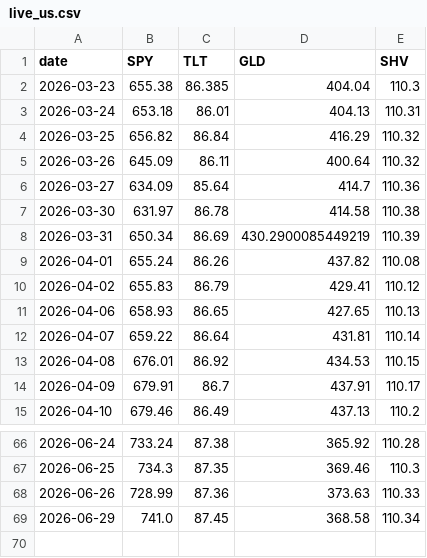
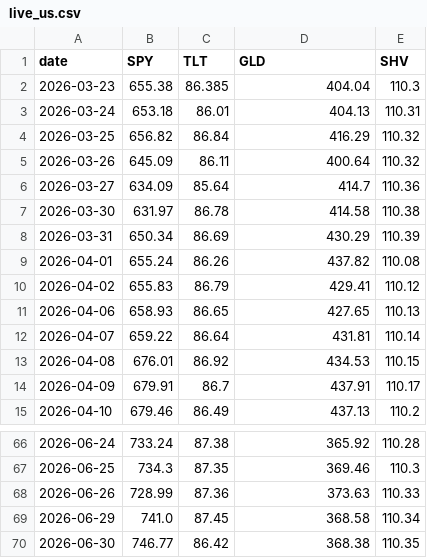
Before and after one commit to jihongxing/BreathofEarth, a CSV file: data/live_us.csv, drawn as a sheet; only a part is shown, gaps mark what is left out.

Commit message:
data: 每日行情更新 2026-07-01

```diff
--- a/data/live_us.csv
+++ b/data/live_us.csv
@@ -7,3 +7,3 @@ date,SPY,TLT,GLD,SHV
 2026-03-30,631.97,86.78,414.58,110.38
-2026-03-31,650.34,86.69,430.2900085449219,110.39
+2026-03-31,650.34,86.69,430.29,110.39
 2026-04-01,655.24,86.26,437.82,110.08
@@ -69 +69,2 @@ date,SPY,TLT,GLD,SHV
 2026-06-29,741.0,87.45,368.58,110.34
+2026-06-30,746.77,86.42,368.38,110.35
```
Also changed, not shown: 1 other file.
